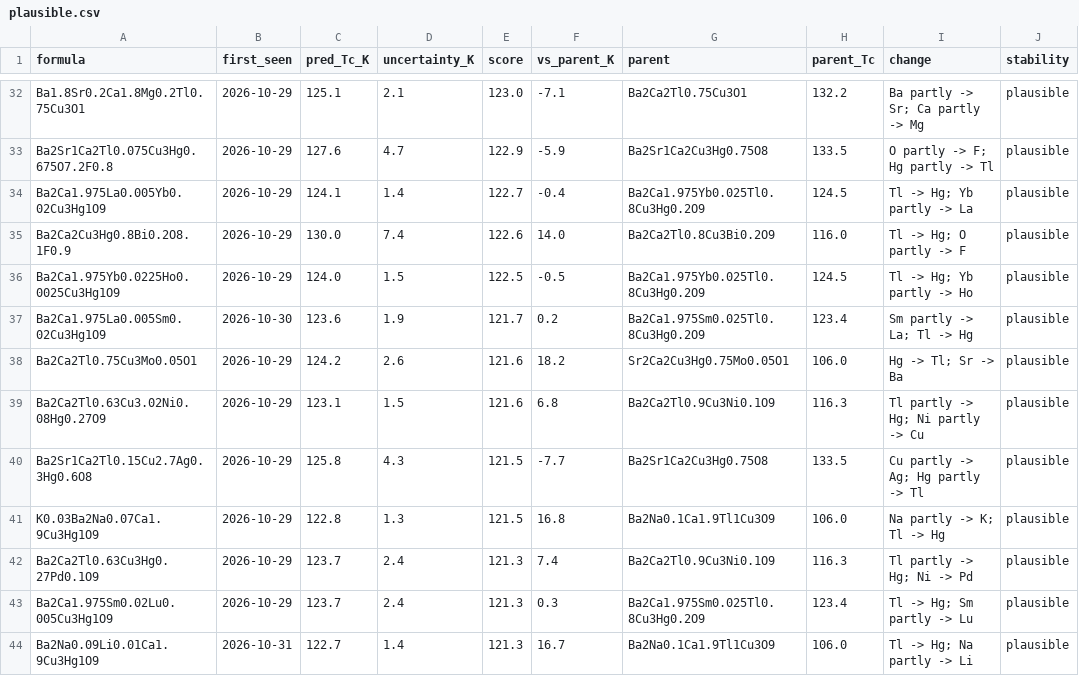
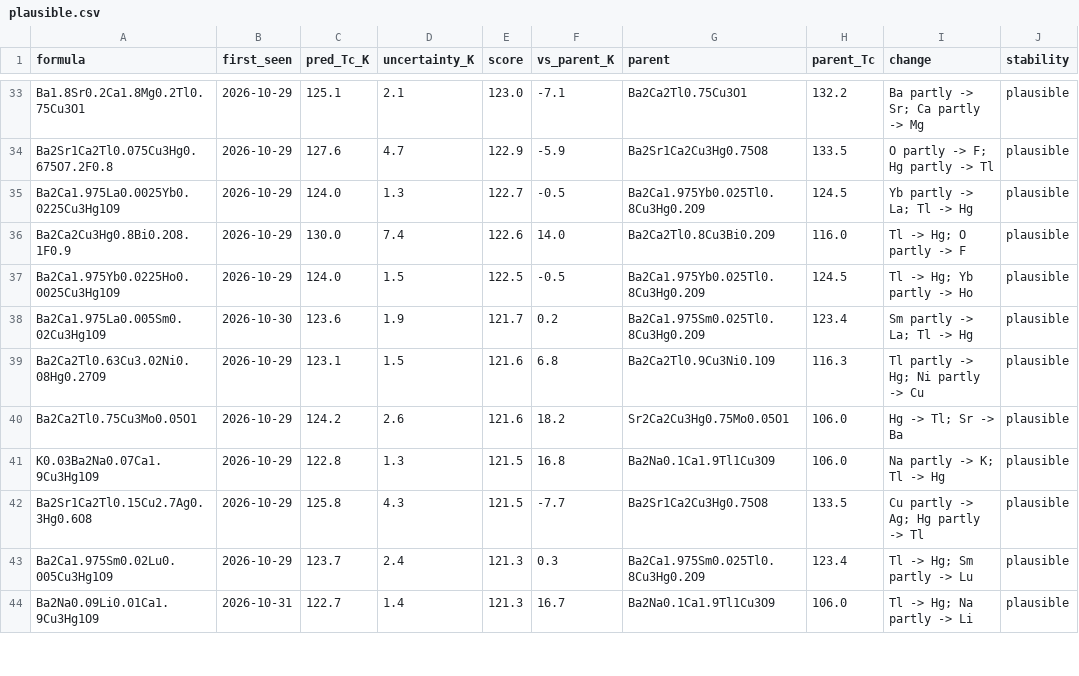
Before and after one commit to jasonbrelsford/superconductor-screen, a CSV file: results/2026-10-31/plausible.csv, drawn as a sheet; only a part is shown, gaps mark what is left out; addresses are those after the commit; the diff covers the shown part only; the diff names each change by its address in the sheet, - before the commit and + after, or states it on an @@ line.

```diff
--- a/results/2026-10-31/plausible.csv
+++ b/results/2026-10-31/plausible.csv
-A35 (formula): Ba2Ca1.975La0.005Yb0.02Cu3Hg1O9
+A35 (formula): Ba2Ca1.975La0.0025Yb0.0225Cu3Hg1O9
-C35 (pred_Tc_K): 124.1
+C35 (pred_Tc_K): 124.0
-D35 (uncertainty_K): 1.4
+D35 (uncertainty_K): 1.3
-F35 (vs_parent_K): -0.4
+F35 (vs_parent_K): -0.5
-I35 (change): Tl -> Hg; Yb partly -> La
+I35 (change): Yb partly -> La; Tl -> Hg
@@ row 42 moved to row 45: Ba2Ca2Tl0.63Cu3Hg0.27Pd0.1O9 @@
```
Also changed, not shown: 5 added rows, 5 removed rows, 2 moved rows and 1 edited cell elsewhere in this file, results/2026-10-31/gain.csv, results/2026-10-31/highest.csv, 6 other files.
